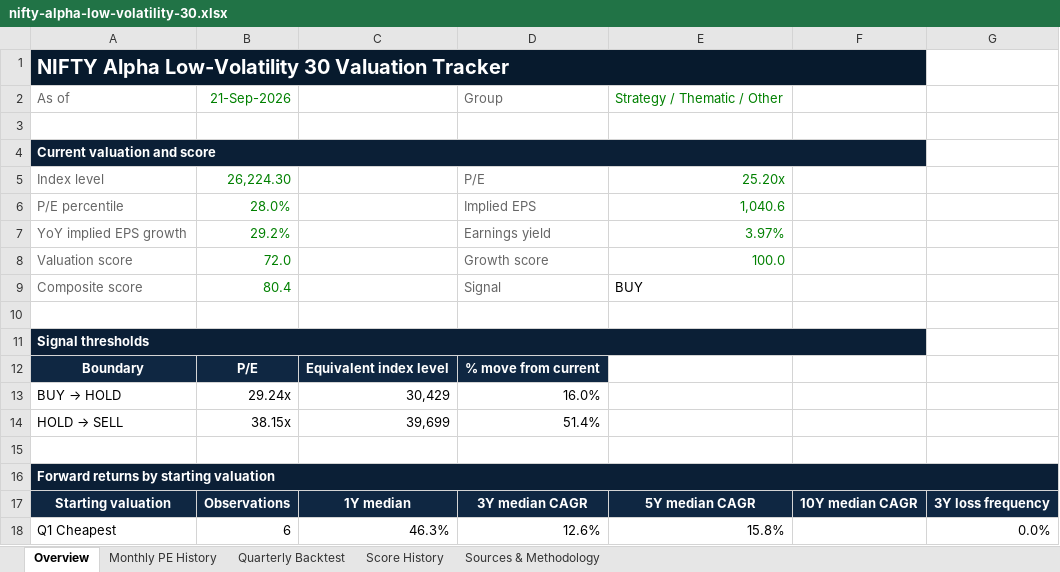
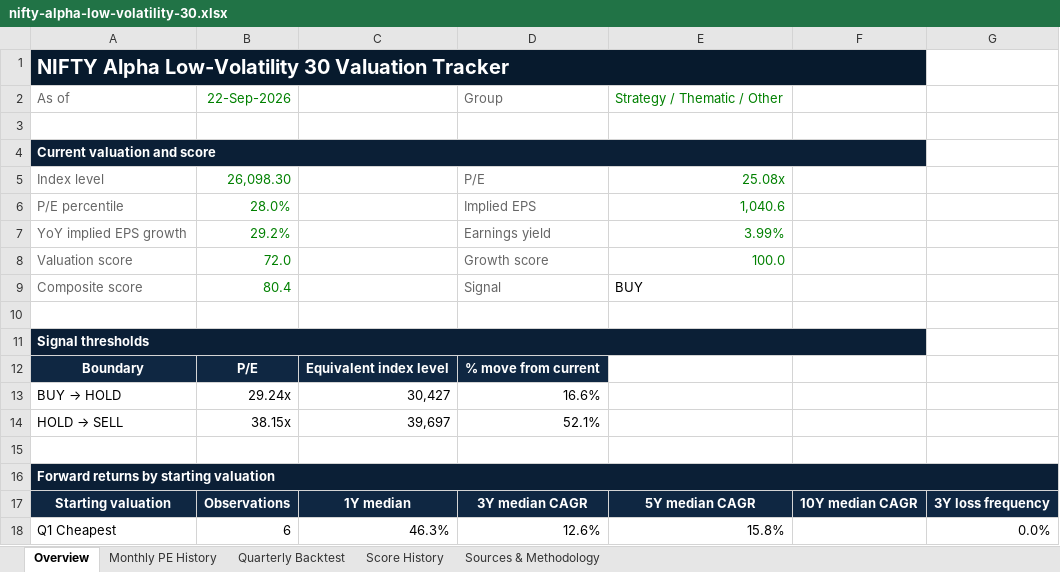
Before and after one commit to ProjectDwister/index-valuation-tracker, an Excel workbook: docs/downloads/indices/nifty-alpha-low-volatility-30.xlsx, sheet Overview, drawn as a sheet; only a part is shown; values as stored, in another font and other column widths than the file's, no borders; the diff names each change by its address in the sheet, - before the commit and + after, or states it on an @@ line.

```diff
--- a/docs/downloads/indices/nifty-alpha-low-volatility-30.xlsx (sheet Overview)
+++ b/docs/downloads/indices/nifty-alpha-low-volatility-30.xlsx (sheet Overview)
-B2: 21-Sep-2026
+B2: 22-Sep-2026
-B5: 26,224.30
+B5: 26,098.30
-E5: 25.20x
+E5: 25.08x
-E7: 3.97%
+E7: 3.99%
-C13: 30,429
+C13: 30,427
-D13: 16.0%
+D13: 16.6%
-C14: 39,699
+C14: 39,697
-D14: 51.4%
+D14: 52.1%
```
Also changed, not shown: sheet Score History, docs/downloads/indices/nifty-200.xlsx, docs/downloads/indices/nifty-infrastructure.xlsx, 57 other files.
